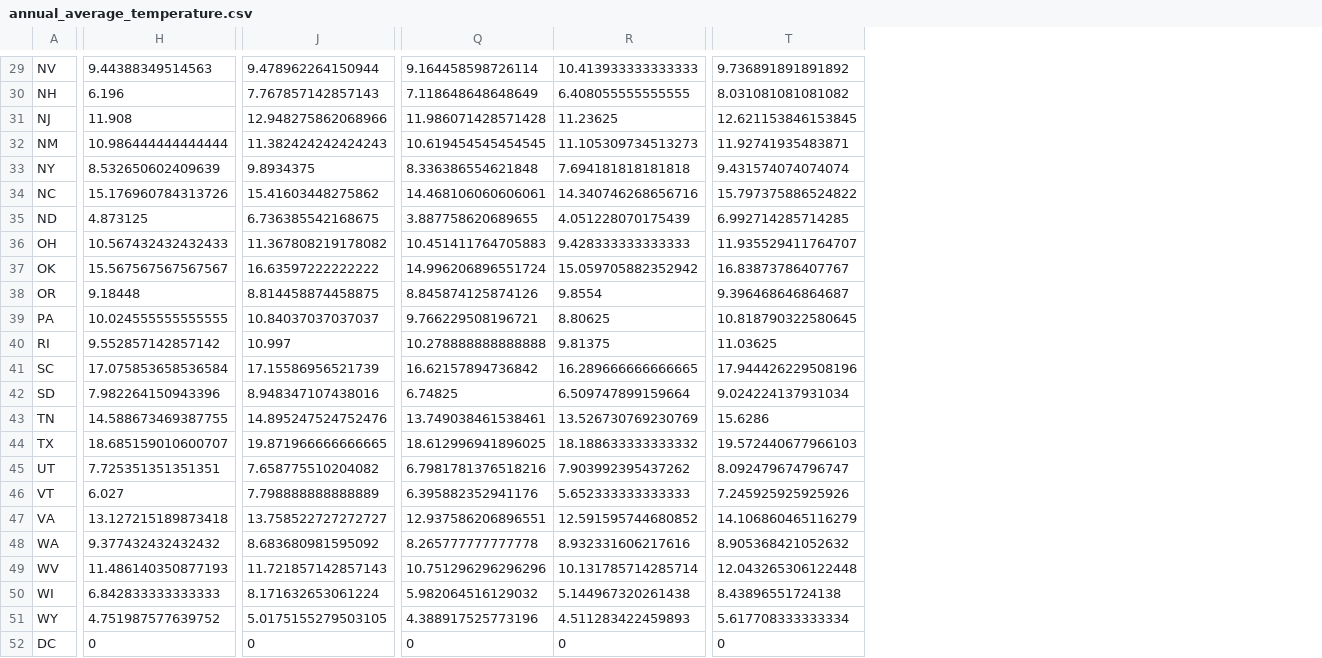
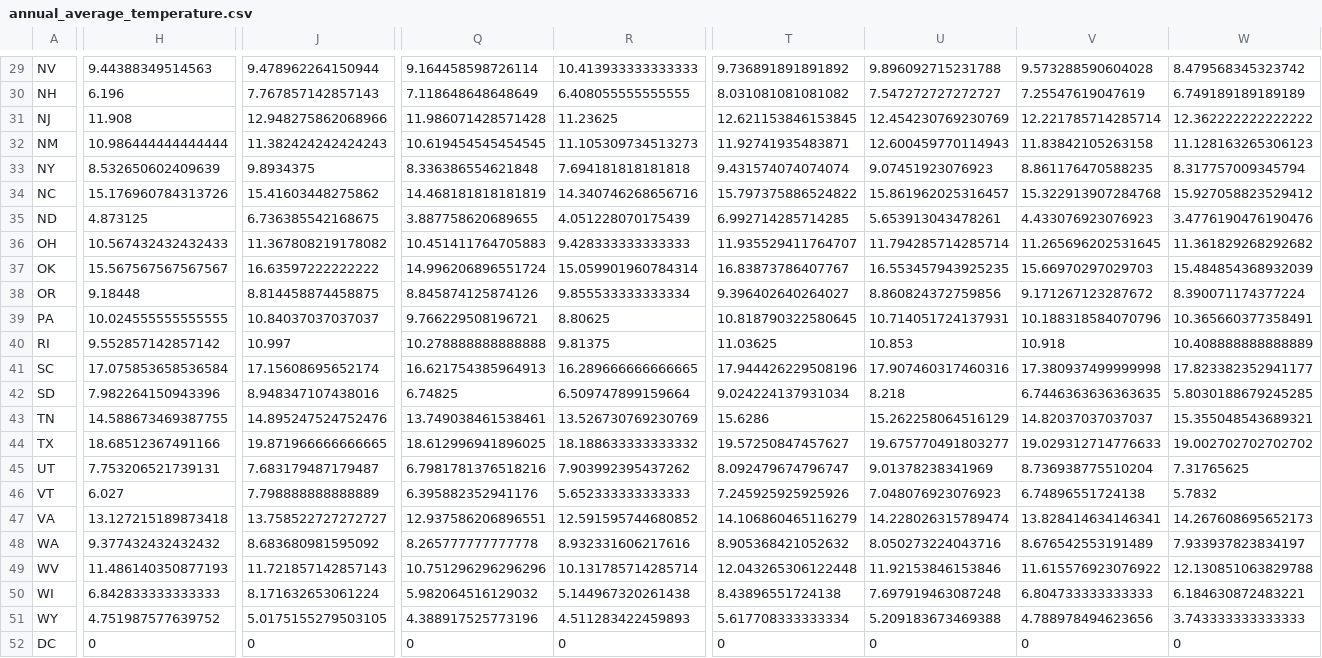
Before and after one commit to nthieu173/renewableEnergy.github.io, a CSV file: data/annual_average_temperature.csv, drawn as a sheet; only a part is shown, gaps mark what is left out; the diff covers the shown part only; the diff names each change by its address in the sheet, - before the commit and + after, or states it on an @@ line.

```diff
--- a/data/annual_average_temperature.csv
+++ b/data/annual_average_temperature.csv
+column U, rows 29-52: 9.896092715231788 | 7.547272727272727 | 12.454230769230769 | 12.600459770114943 | 9.07451923076923 | 15.861962025316457 | 5.653913043478261 | 11.794285714285714 | 16.553457943925235 | 8.860824372759856 | 10.714051724137931 | 10.853 | 17.907460317460316 | 8.218 | 15.262258064516129 | 19.675770491803277 | 9.01378238341969 | 7.048076923076923 | 14.228026315789474 | 8.050273224043716 | 11.92153846153846 | 7.697919463087248 | 5.209183673469388 | 0
+column V, rows 29-52: 9.573288590604028 | 7.25547619047619 | 12.221785714285714 | 11.83842105263158 | 8.861176470588235 | 15.322913907284768 | 4.433076923076923 | 11.265696202531645 | 15.66970297029703 | 9.171267123287672 | 10.188318584070796 | 10.918 | 17.380937499999998 | 6.7446363636363635 | 14.82037037037037 | 19.029312714776633 | 8.736938775510204 | 6.74896551724138 | 13.828414634146341 | 8.676542553191489 | 11.615576923076922 | 6.804733333333333 | 4.788978494623656 | 0
+column W, rows 29-52: 8.479568345323742 | 6.749189189189189 | 12.362222222222222 | 11.128163265306123 | 8.317757009345794 | 15.927058823529412 | 3.4776190476190476 | 11.361829268292682 | 15.484854368932039 | 8.390071174377224 | 10.365660377358491 | 10.408888888888889 | 17.823382352941177 | 5.8030188679245285 | 15.355048543689321 | 19.002702702702702 | 7.31765625 | 5.7832 | 14.267608695652173 | 7.933937823834197 | 12.130851063829788 | 6.184630872483221 | 3.743333333333333 | 0
-Q34: 14.468106060606061
+Q34: 14.468181818181819
-R37: 15.059705882352942
+R37: 15.059901960784314
-R38: 9.8554
+R38: 9.855533333333334
-T38: 9.396468646864687
+T38: 9.396402640264027
-J41: 17.15586956521739
+J41: 17.15608695652174
-Q41: 16.62157894736842
+Q41: 16.621754385964913
-H44: 18.685159010600707
+H44: 18.68512367491166
-T44: 19.572440677966103
+T44: 19.57250847457627
-H45: 7.725351351351351
+H45: 7.753206521739131
-J45: 7.658775510204082
+J45: 7.683179487179487
```
Also changed, not shown: 23 edited cells elsewhere in this file, data/annual_average_precipitation.csv, data/annual_average_snowfall.csv, 6 other files.
